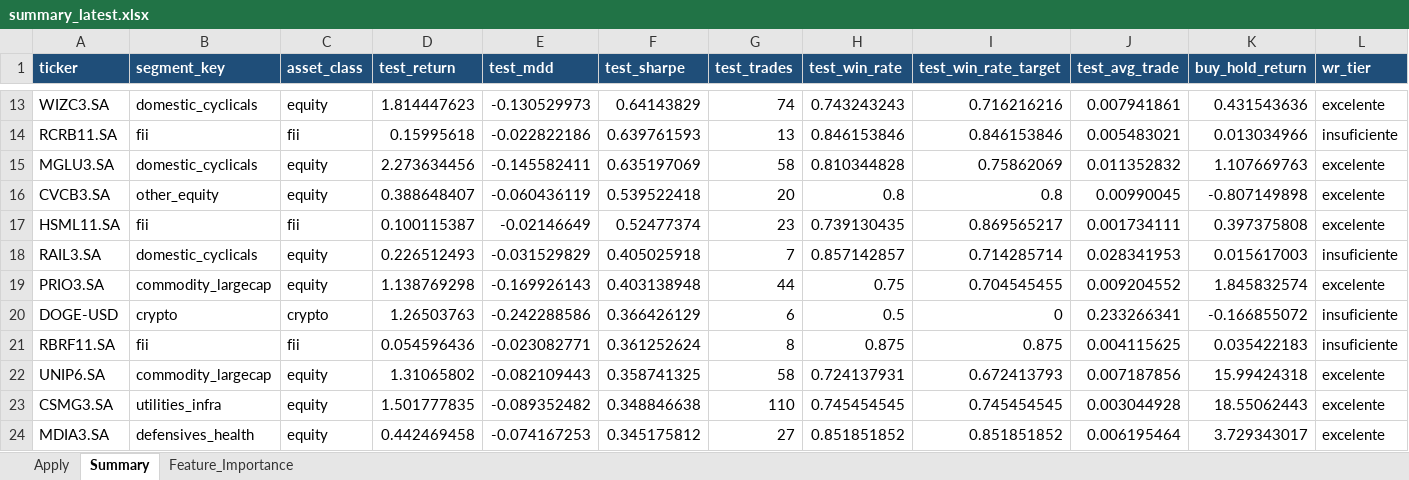
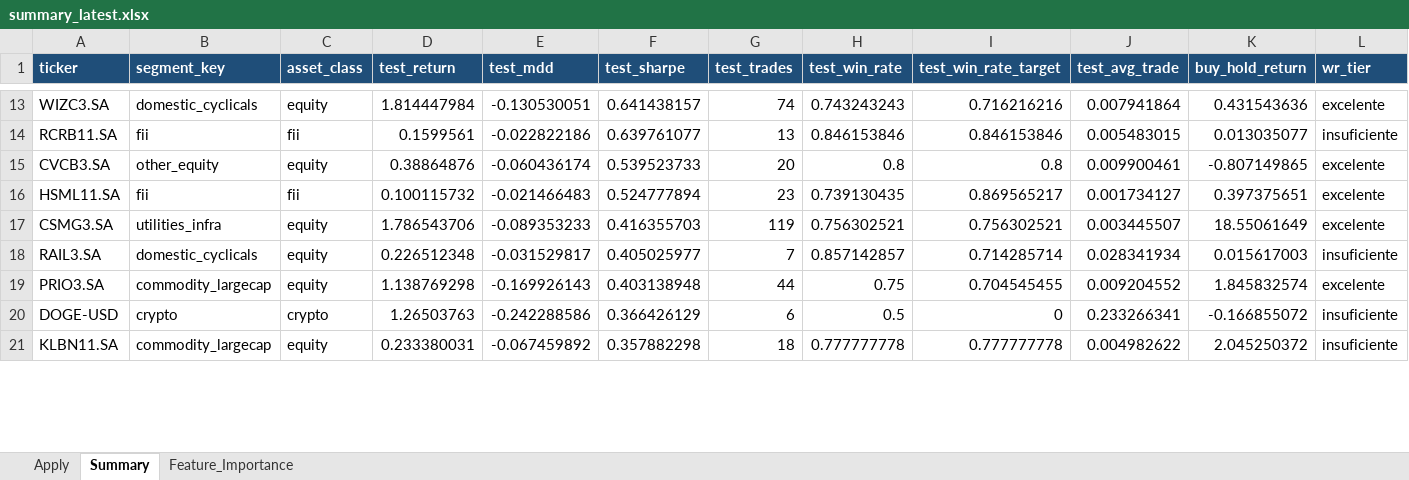
Before and after one commit to gcallj/test, an Excel workbook: summary_latest.xlsx, sheet Summary, drawn as a sheet; only a part is shown, gaps mark what is left out; values as stored, in another font and other column widths than the file's, no borders; removed rows and columns are numbered as before the commit, all else as after; rows hold the shown columns only; the diff covers the shown part only; the diff names each change by its address in the sheet, - before the commit and + after, or states it on an @@ line.

```diff
--- a/summary_latest.xlsx (sheet Summary)
+++ b/summary_latest.xlsx (sheet Summary)
-D13 (test_return): 1.814447623
+D13 (test_return): 1.814447984
-E13 (test_mdd): -0.130529973
+E13 (test_mdd): -0.130530051
-F13 (test_sharpe): 0.64143829
+F13 (test_sharpe): 0.641438157
-J13 (test_avg_trade): 0.007941861
+J13 (test_avg_trade): 0.007941864
-D14 (test_return): 0.15995618
+D14 (test_return): 0.1599561
-F14 (test_sharpe): 0.639761593
+F14 (test_sharpe): 0.639761077
-J14 (test_avg_trade): 0.005483021
+J14 (test_avg_trade): 0.005483015
-K14 (buy_hold_return): 0.013034966
+K14 (buy_hold_return): 0.013035077
-row 15: MGLU3.SA | domestic_cyclicals | equity | 2.273634456 | -0.145582411 | 0.635197069 | 58 | 0.810344828 | 0.75862069 | 0.011352832 | 1.107669763 | excelente
-D15 (test_return): 0.388648407
+D15 (test_return): 0.38864876
-E15 (test_mdd): -0.060436119
+E15 (test_mdd): -0.060436174
-F15 (test_sharpe): 0.539522418
+F15 (test_sharpe): 0.539523733
-J15 (test_avg_trade): 0.00990045
+J15 (test_avg_trade): 0.009900461
-K15 (buy_hold_return): -0.807149898
+K15 (buy_hold_return): -0.807149865
-D16 (test_return): 0.100115387
+D16 (test_return): 0.100115732
-E16 (test_mdd): -0.02146649
+E16 (test_mdd): -0.021466483
-F16 (test_sharpe): 0.52477374
+F16 (test_sharpe): 0.524777894
-J16 (test_avg_trade): 0.001734111
+J16 (test_avg_trade): 0.001734127
-K16 (buy_hold_return): 0.397375808
+K16 (buy_hold_return): 0.397375651
+row 17: CSMG3.SA | utilities_infra | equity | 1.786543706 | -0.089353233 | 0.416355703 | 119 | 0.756302521 | 0.756302521 | 0.003445507 | 18.55061649 | excelente
-D18 (test_return): 0.226512493
+D18 (test_return): 0.226512348
-E18 (test_mdd): -0.031529829
+E18 (test_mdd): -0.031529817
-F18 (test_sharpe): 0.405025918
+F18 (test_sharpe): 0.405025977
-J18 (test_avg_trade): 0.028341953
+J18 (test_avg_trade): 0.028341934
-row 21: RBRF11.SA | fii | fii | 0.054596436 | -0.023082771 | 0.361252624 | 8 | 0.875 | 0.875 | 0.004115625 | 0.035422183 | insuficiente
-row 22: UNIP6.SA | commodity_largecap | equity | 1.31065802 | -0.082109443 | 0.358741325 | 58 | 0.724137931 | 0.672413793 | 0.007187856 | 15.99424318 | excelente
-row 23: CSMG3.SA | utilities_infra | equity | 1.501777835 | -0.089352482 | 0.348846638 | 110 | 0.745454545 | 0.745454545 | 0.003044928 | 18.55062443 | excelente
-row 24: MDIA3.SA | defensives_health | equity | 0.442469458 | -0.074167253 | 0.345175812 | 27 | 0.851851852 | 0.851851852 | 0.006195464 | 3.729343017 | excelente
+row 21: KLBN11.SA | commodity_largecap | equity | 0.233380031 | -0.067459892 | 0.357882298 | 18 | 0.777777778 | 0.777777778 | 0.004982622 | 2.045250372 | insuficiente
```
Also changed, not shown: 35 added rows, 32 removed rows and 342 edited cells elsewhere in this sheet, sheet Feature_Importance, sheet Apply, 1 other file.
